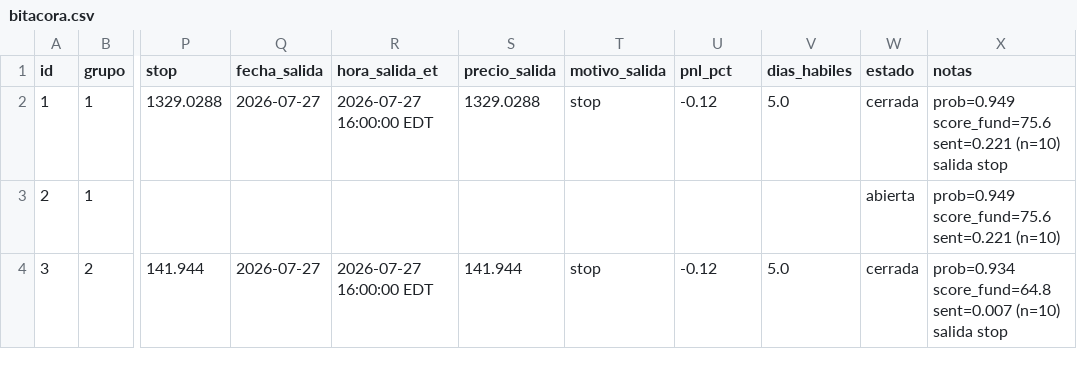
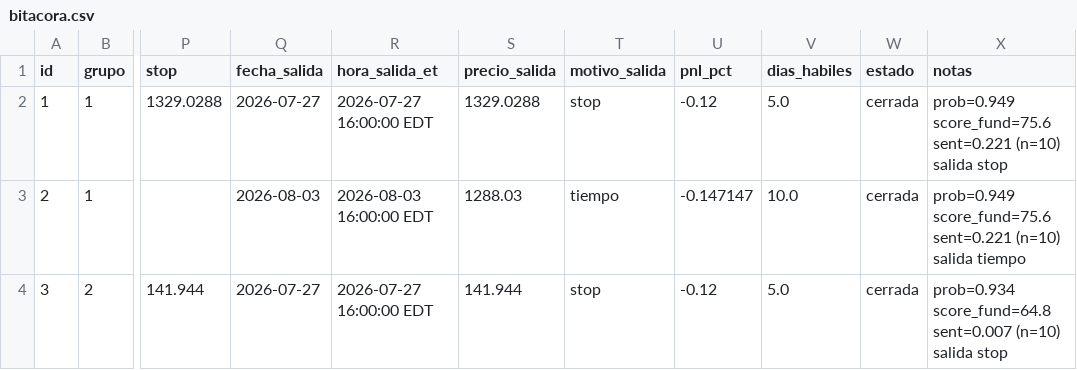
Before and after one commit to sebas1331/centinela-sp500, a CSV file: bitacora.csv, drawn as a sheet; only a part is shown, gaps mark what is left out; the diff covers the shown part only; the diff names each change by its address in the sheet, - before the commit and + after, or states it on an @@ line.

```diff
--- a/bitacora.csv
+++ b/bitacora.csv
-Q3 (fecha_salida): (empty)
+Q3 (fecha_salida): 2026-08-03
-R3 (hora_salida_et): (empty)
+R3 (hora_salida_et): 2026-08-03 16:00:00 EDT
-S3 (precio_salida): (empty)
+S3 (precio_salida): 1288.03
-T3 (motivo_salida): (empty)
+T3 (motivo_salida): tiempo
-U3 (pnl_pct): (empty)
+U3 (pnl_pct): -0.147147
-V3 (dias_habiles): (empty)
+V3 (dias_habiles): 10.0
-W3 (estado): abierta
+W3 (estado): cerrada
-X3 (notas): …sent=0.221 (n=10)
+X3 (notas): …sent=0.221 (n=10) salida tiempo
```
Also changed, not shown: 4 added rows and 84 edited cells elsewhere in this file, 5 other files.
